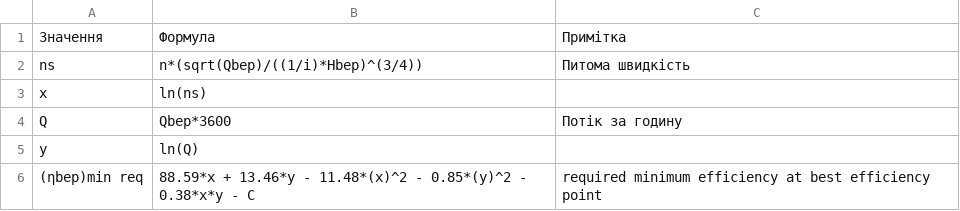
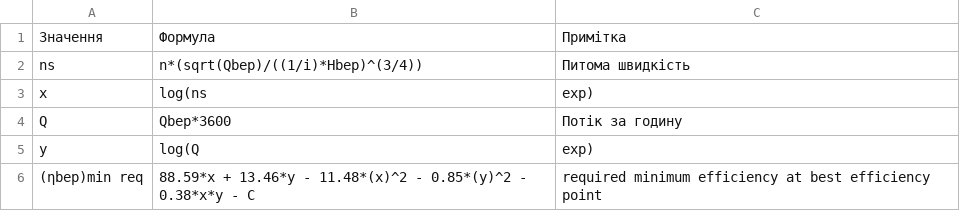
Before and after one commit to BulbProject/bulb-project-api, a CSV file: calculation-data/42122130-0/formulas.csv, drawn as a sheet.

Commit message:
fix: Fix x,y formulas

```diff
--- a/calculation-data/42122130-0/formulas.csv
+++ b/calculation-data/42122130-0/formulas.csv
@@ -2,5 +2,5 @@
 ns,n*(sqrt(Qbep)/((1/i)*Hbep)^(3/4)),Питома швидкість
-x,ln(ns),
+x,log(ns, exp),
 Q,Qbep*3600,Потік за годину
-y,ln(Q),
+y,log(Q, exp),
 (ηbep)min req,88.59*x + 13.46*y - 11.48*(x)^2 - 0.85*(y)^2 - 0.38*x*y - C,required minimum efficiency at best efficiency point
```
